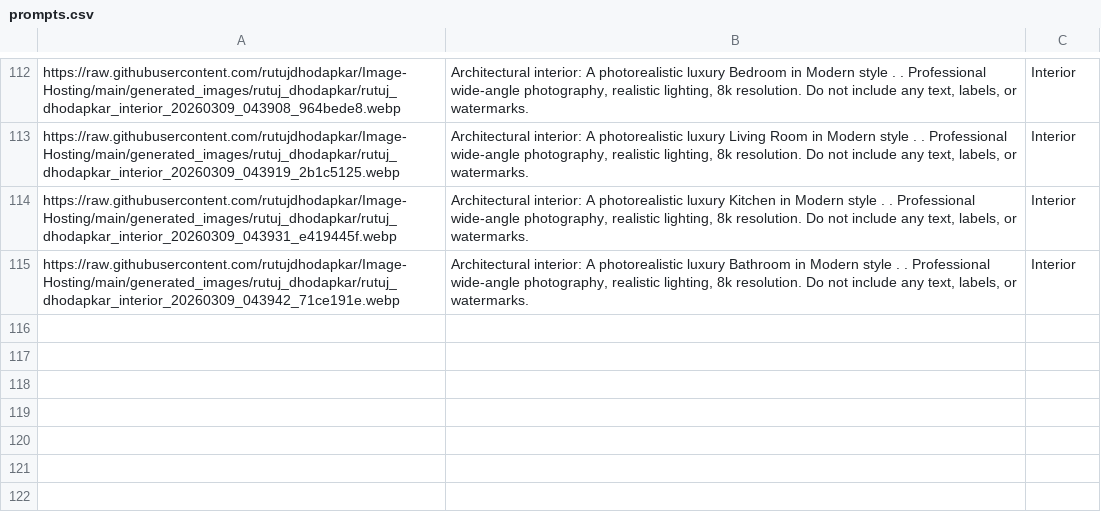
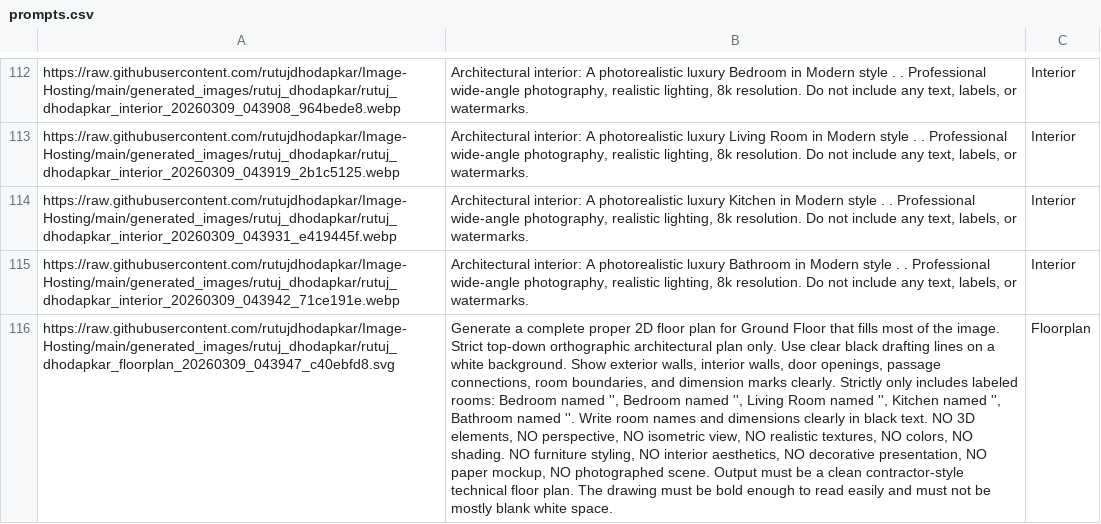
Before and after one commit to rutujdhodapkar/Image-Hosting, a CSV file: prompts.csv, drawn as a sheet; only a part is shown, gaps mark what is left out; the diff names each change by its address in the sheet, - before the commit and + after, or states it on an @@ line.

Commit message:
Update prompts.csv with new Floorplan

```diff
--- a/prompts.csv
+++ b/prompts.csv
+row 116: https://raw.githubusercontent.com/rutujdhodapkar/Image-Hosting/main/generated_images/rutuj_dhodapkar/rutuj_dhodapkar_floorplan_20260309_043947_c40ebfd8.svg | Generate a complete proper 2D floor plan for Ground Floor that fills most of the image. Strict top-down orthographic architectural plan only. Use clear black drafting lines on a white background. Show exterior walls, interior walls, door openings, passage connections, room boundaries, and dimension marks clearly. Strictly only includes labeled rooms: Bedroom named '', Bedroom named '', Living Room named '', Kitchen named '', Bathroom named ''. Write room names and dimensions clearly in black text. NO 3D elements, NO perspective, NO isometric view, NO realistic textures, NO colors, NO shading. NO furniture styling, NO interior aesthetics, NO decorative presentation, NO paper mockup, NO photographed scene. Output must be a clean contractor-style technical floor plan. The drawing must be bold enough to read easily and must not be mostly blank white space. | Floorplan
```
